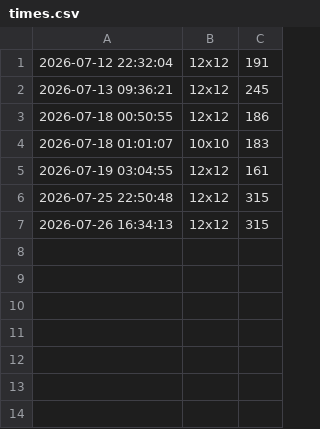
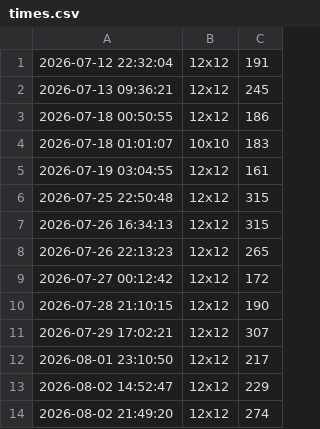
Before and after one commit to MurphLaws/dotfiles, a CSV file: games/saves/yayagram/times.csv, drawn as a sheet.

```diff
--- a/games/saves/yayagram/times.csv
+++ b/games/saves/yayagram/times.csv
@@ -7 +7,8 @@
 2026-07-26 16:34:13,12x12,315
+2026-07-26 22:13:23,12x12,265
+2026-07-27 00:12:42,12x12,172
+2026-07-28 21:10:15,12x12,190
+2026-07-29 17:02:21,12x12,307
+2026-08-01 23:10:50,12x12,217
+2026-08-02 14:52:47,12x12,229
+2026-08-02 21:49:20,12x12,274
```
Also changed, not shown: games/saves/tubes/times.csv, 1 other file.
